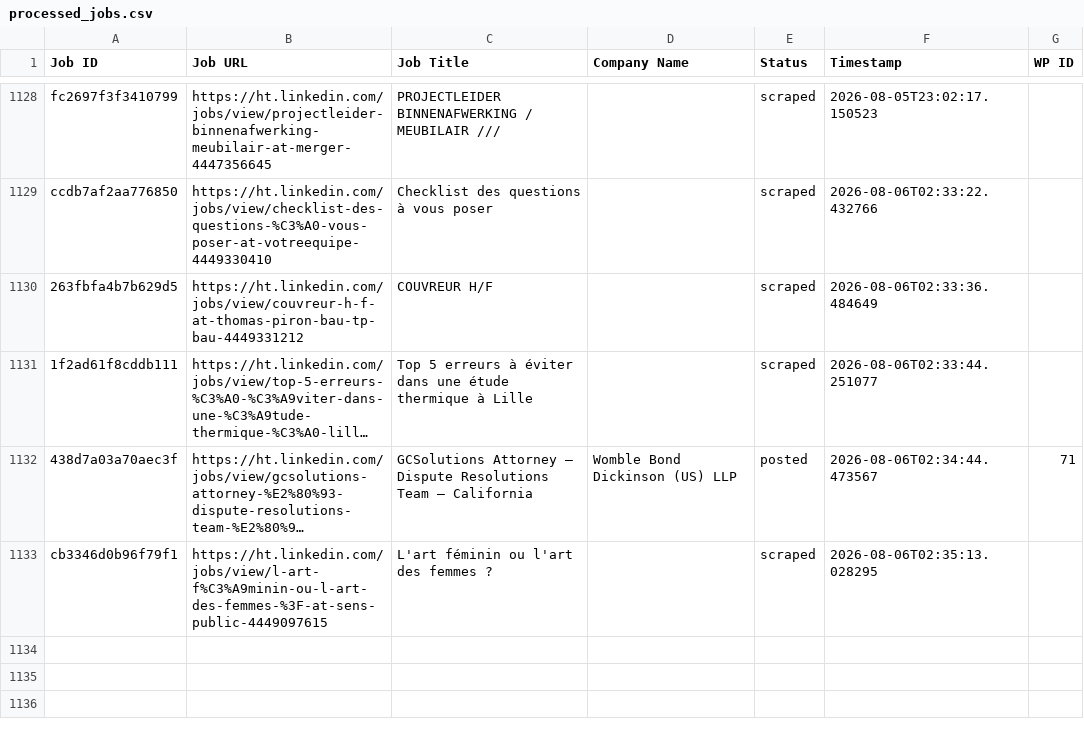
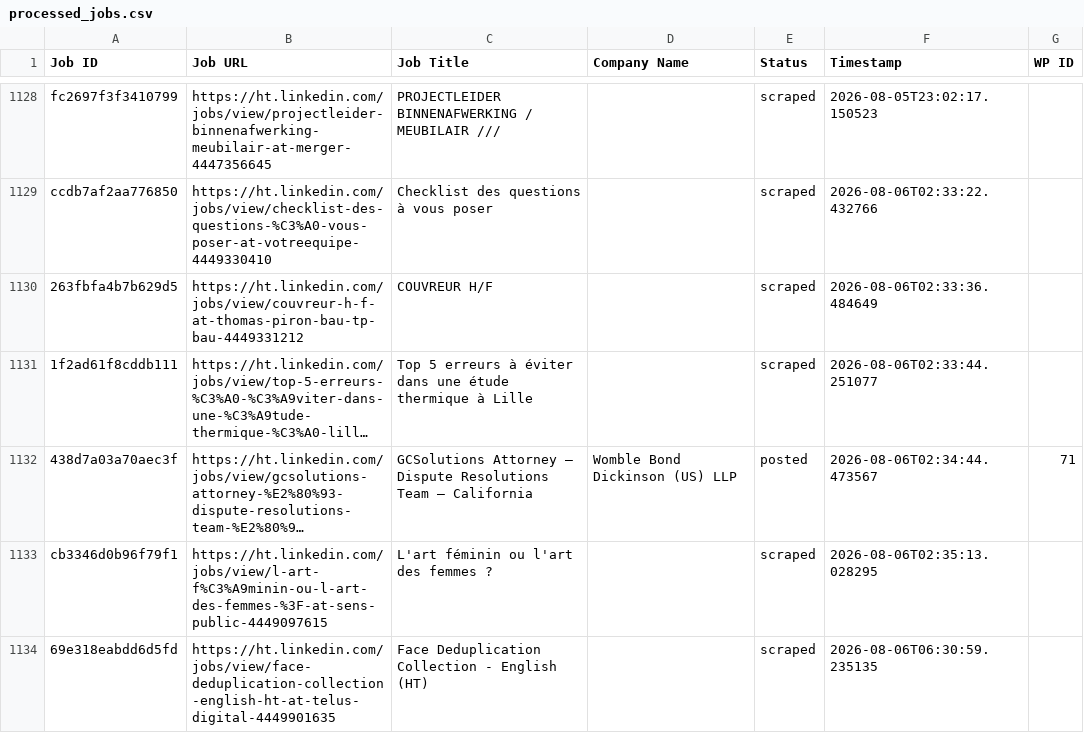
Before and after one commit to innovationinc2000/ht, a CSV file: processed_jobs.csv, drawn as a sheet; only a part is shown, gaps mark what is left out; long unchanged cells end in ….

```diff
--- a/processed_jobs.csv
+++ b/processed_jobs.csv
@@ -1160 +1160,2 @@ ccdb7af2aa776850,https://ht.linkedin.com/jobs/view/checklist-des-questions-%C3%A
 cb3346d0b96f79f1,https://ht.linkedin.com/jobs/view/l-art-f%C3%A9minin-ou-l-art-des-femmes-%3F-at-sens-public-4449097615,L'art féminin ou l'art des femmes ?,,scraped,2026-08-06T02:35:13.028295,
+69e318eabdd6d5fd,https://ht.linkedin.com/jobs/view/face-deduplication-collection-english-ht-at-telus-digital-4449901635,Face Deduplication Collection - English (HT),,scraped,2026-08-06T06:30:59.235135,
```
